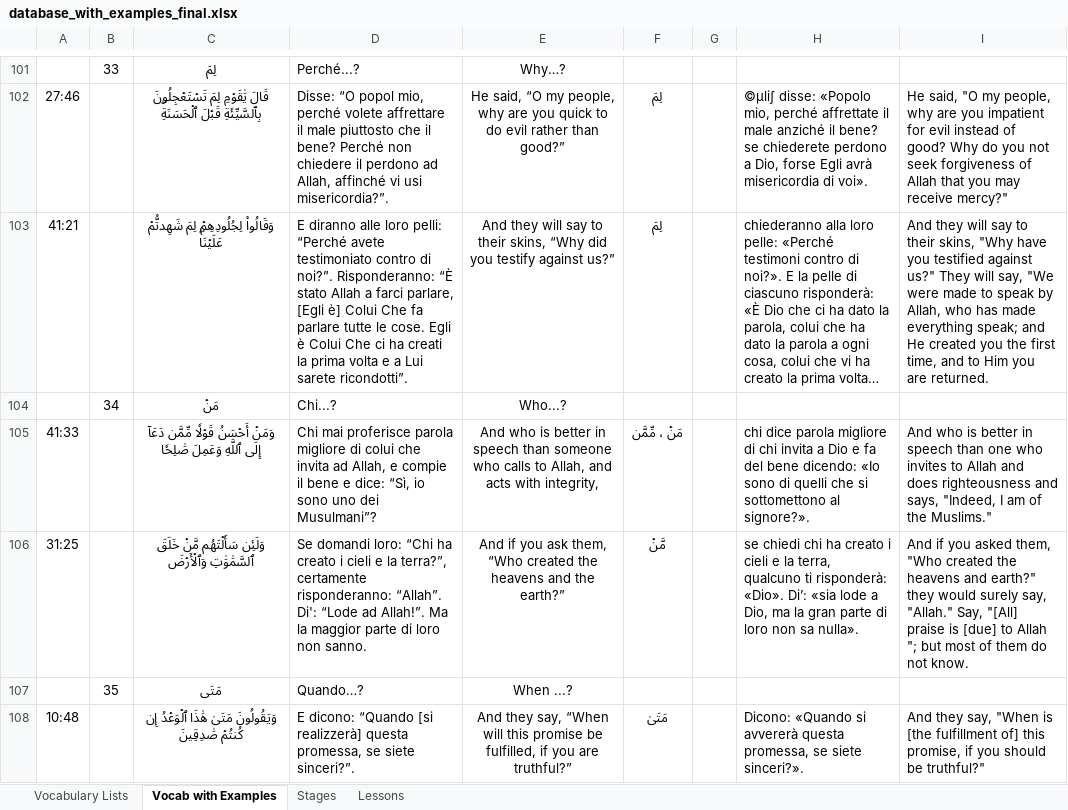
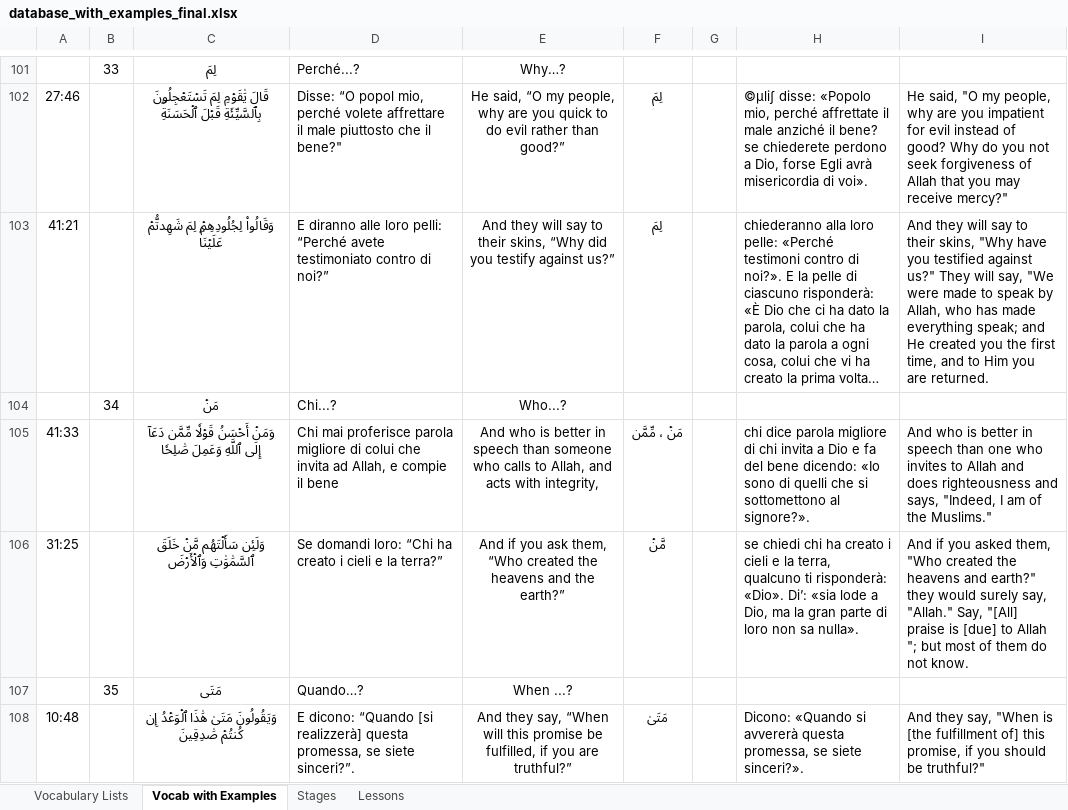
Before and after one commit to aventayman/arabic101_translation, an Excel workbook: database_with_examples_final.xlsx, sheet Vocab with Examples, drawn as a sheet; only a part is shown, gaps mark what is left out; long unchanged cells end in …; values as stored, in another font and other column widths than the file's, no borders; the diff covers the shown part only; the diff names each change by its address in the sheet, - before the commit and + after, or states it on an @@ line.

Commit message:
Remove outdated database example file and update final database file with new changes

```diff
--- a/database_with_examples_final.xlsx (sheet Vocab with Examples)
+++ b/database_with_examples_final.xlsx (sheet Vocab with Examples)
-D102: …che il bene? Perché non chiedere il perdono ad Allah, affinché vi usi misericordia?”.
+D102: …che il bene?"
-D103: …contro di noi?”. Risponderanno: “È stato Allah a farci parlare, [Egli è] Colui Che fa parlare tutte le cose. Egli è Colui Che ci ha creati la prima volta e a Lui sarete ricondotti”.
+D103: …contro di noi?”
-D105: …il bene e dice: “Sì, io sono uno dei Musulmani”?
+D105: …il bene
-D106: …e la terra?”, certamente risponderanno: “Allah”. Di': “Lode ad Allah!”. Ma la maggior parte di loro non sanno.
+D106: …e la terra?”
```
Also changed, not shown: 85 edited cells elsewhere in this sheet, sheet Vocabulary Lists, 2 other files.
